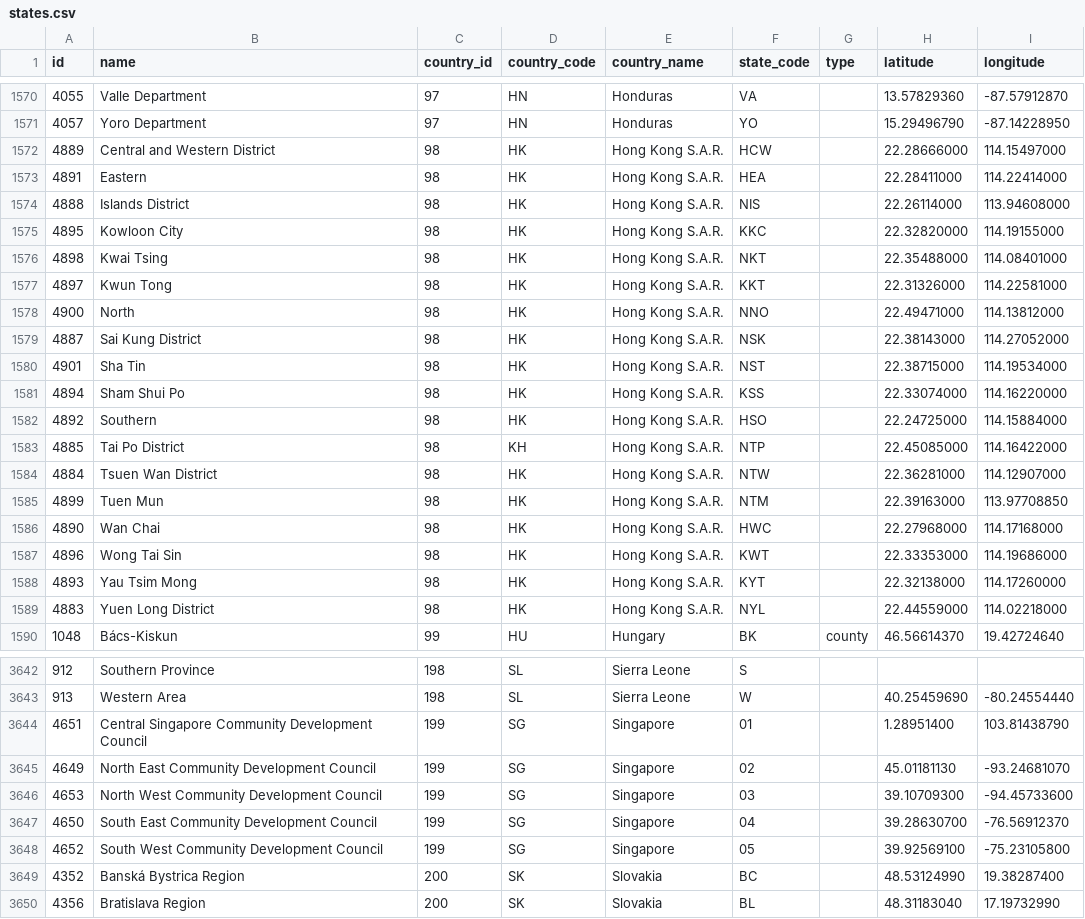
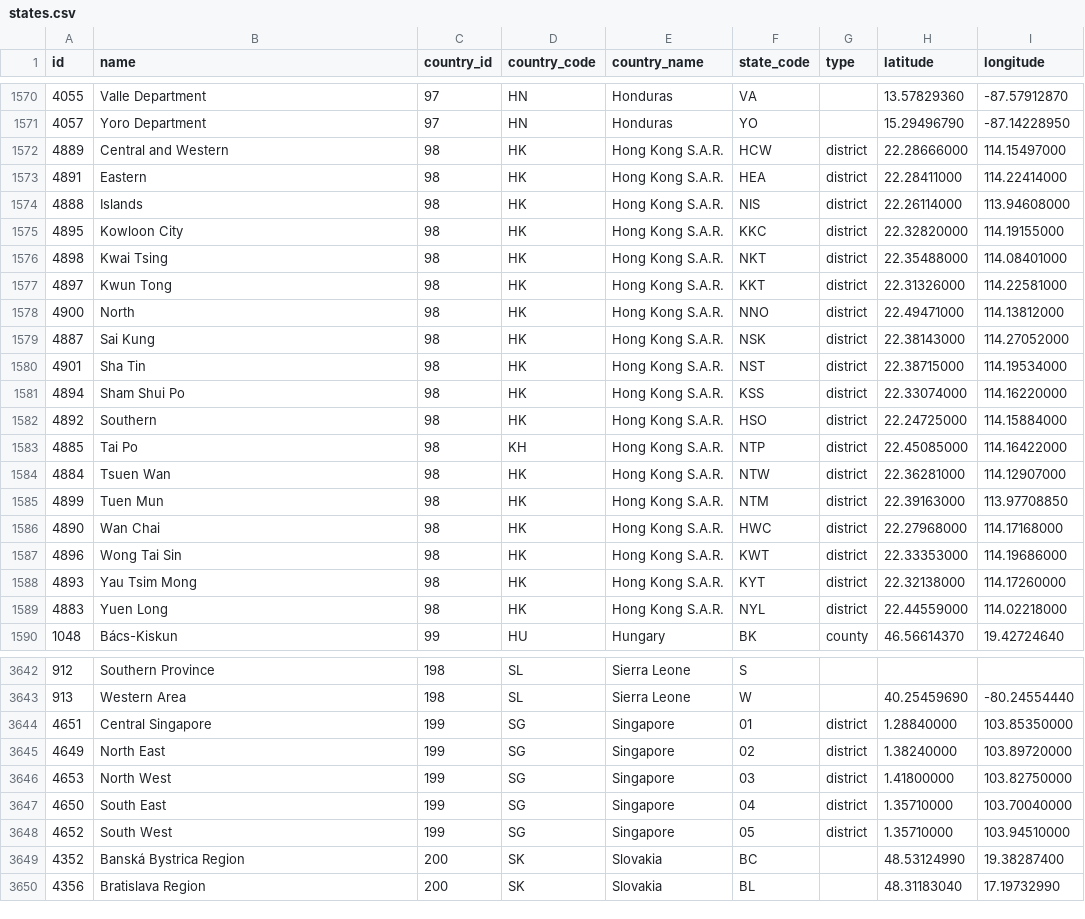
Before and after one commit to dr5hn/countries-states-cities-database, a CSV file: csv/states.csv, drawn as a sheet; only a part is shown, gaps mark what is left out; the diff covers the shown part only.

```diff
--- a/csv/states.csv
+++ b/csv/states.csv
@@ -1571,20 +1571,20 @@ id,name,country_id,country_code,country_name,state_code,type,latitude,longitude
 4057,"Yoro Department",97,HN,Honduras,YO,,15.29496790,-87.14228950
-4889,"Central and Western District",98,HK,"Hong Kong S.A.R.",HCW,,22.28666000,114.15497000
-4891,Eastern,98,HK,"Hong Kong S.A.R.",HEA,,22.28411000,114.22414000
-4888,"Islands District",98,HK,"Hong Kong S.A.R.",NIS,,22.26114000,113.94608000
-4895,"Kowloon City",98,HK,"Hong Kong S.A.R.",KKC,,22.32820000,114.19155000
-4898,"Kwai Tsing",98,HK,"Hong Kong S.A.R.",NKT,,22.35488000,114.08401000
-4897,"Kwun Tong",98,HK,"Hong Kong S.A.R.",KKT,,22.31326000,114.22581000
-4900,North,98,HK,"Hong Kong S.A.R.",NNO,,22.49471000,114.13812000
-4887,"Sai Kung District",98,HK,"Hong Kong S.A.R.",NSK,,22.38143000,114.27052000
-4901,"Sha Tin",98,HK,"Hong Kong S.A.R.",NST,,22.38715000,114.19534000
-4894,"Sham Shui Po",98,HK,"Hong Kong S.A.R.",KSS,,22.33074000,114.16220000
-4892,Southern,98,HK,"Hong Kong S.A.R.",HSO,,22.24725000,114.15884000
-4885,"Tai Po District",98,KH,"Hong Kong S.A.R.",NTP,,22.45085000,114.16422000
-4884,"Tsuen Wan District",98,HK,"Hong Kong S.A.R.",NTW,,22.36281000,114.12907000
-4899,"Tuen Mun",98,HK,"Hong Kong S.A.R.",NTM,,22.39163000,113.97708850
-4890,"Wan Chai",98,HK,"Hong Kong S.A.R.",HWC,,22.27968000,114.17168000
-4896,"Wong Tai Sin",98,HK,"Hong Kong S.A.R.",KWT,,22.33353000,114.19686000
-4893,"Yau Tsim Mong",98,HK,"Hong Kong S.A.R.",KYT,,22.32138000,114.17260000
-4883,"Yuen Long District",98,HK,"Hong Kong S.A.R.",NYL,,22.44559000,114.02218000
+4889,"Central and Western",98,HK,"Hong Kong S.A.R.",HCW,district,22.28666000,114.15497000
+4891,Eastern,98,HK,"Hong Kong S.A.R.",HEA,district,22.28411000,114.22414000
+4888,Islands,98,HK,"Hong Kong S.A.R.",NIS,district,22.26114000,113.94608000
+4895,"Kowloon City",98,HK,"Hong Kong S.A.R.",KKC,district,22.32820000,114.19155000
+4898,"Kwai Tsing",98,HK,"Hong Kong S.A.R.",NKT,district,22.35488000,114.08401000
+4897,"Kwun Tong",98,HK,"Hong Kong S.A.R.",KKT,district,22.31326000,114.22581000
+4900,North,98,HK,"Hong Kong S.A.R.",NNO,district,22.49471000,114.13812000
+4887,"Sai Kung",98,HK,"Hong Kong S.A.R.",NSK,district,22.38143000,114.27052000
+4901,"Sha Tin",98,HK,"Hong Kong S.A.R.",NST,district,22.38715000,114.19534000
+4894,"Sham Shui Po",98,HK,"Hong Kong S.A.R.",KSS,district,22.33074000,114.16220000
+4892,Southern,98,HK,"Hong Kong S.A.R.",HSO,district,22.24725000,114.15884000
+4885,"Tai Po",98,KH,"Hong Kong S.A.R.",NTP,district,22.45085000,114.16422000
+4884,"Tsuen Wan",98,HK,"Hong Kong S.A.R.",NTW,district,22.36281000,114.12907000
+4899,"Tuen Mun",98,HK,"Hong Kong S.A.R.",NTM,district,22.39163000,113.97708850
+4890,"Wan Chai",98,HK,"Hong Kong S.A.R.",HWC,district,22.27968000,114.17168000
+4896,"Wong Tai Sin",98,HK,"Hong Kong S.A.R.",KWT,district,22.33353000,114.19686000
+4893,"Yau Tsim Mong",98,HK,"Hong Kong S.A.R.",KYT,district,22.32138000,114.17260000
+4883,"Yuen Long",98,HK,"Hong Kong S.A.R.",NYL,district,22.44559000,114.02218000
 1048,Bács-Kiskun,99,HU,Hungary,BK,county,46.56614370,19.42724640
@@ -3643,7 +3643,7 @@ id,name,country_id,country_code,country_name,state_code,type,latitude,longitude
 913,"Western Area",198,SL,"Sierra Leone",W,,40.25459690,-80.24554440
-4651,"Central Singapore Community Development Council",199,SG,Singapore,01,,1.28951400,103.81438790
-4649,"North East Community Development Council",199,SG,Singapore,02,,45.01181130,-93.24681070
-4653,"North West Community Development Council",199,SG,Singapore,03,,39.10709300,-94.45733600
-4650,"South East Community Development Council",199,SG,Singapore,04,,39.28630700,-76.56912370
-4652,"South West Community Development Council",199,SG,Singapore,05,,39.92569100,-75.23105800
+4651,"Central Singapore",199,SG,Singapore,01,district,1.28840000,103.85350000
+4649,"North East",199,SG,Singapore,02,district,1.38240000,103.89720000
+4653,"North West",199,SG,Singapore,03,district,1.41800000,103.82750000
+4650,"South East",199,SG,Singapore,04,district,1.35710000,103.70040000
+4652,"South West",199,SG,Singapore,05,district,1.35710000,103.94510000
 4352,"Banská Bystrica Region",200,SK,Slovakia,BC,,48.53124990,19.38287400
```
Also changed, not shown: 18 edited cells elsewhere in this file, 22 other files.
